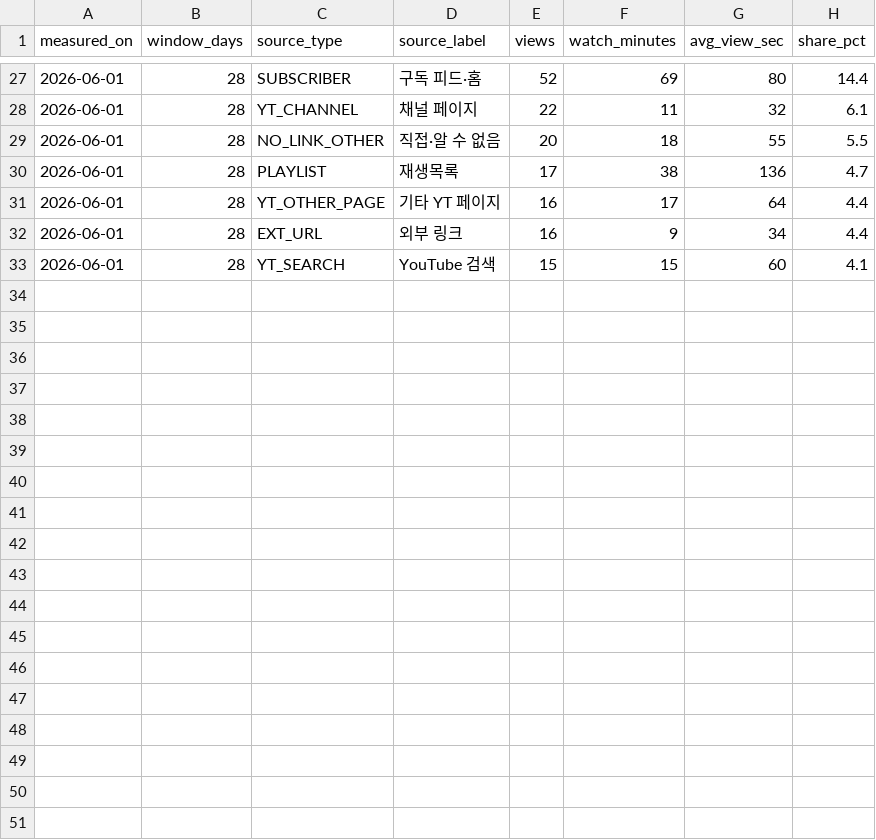
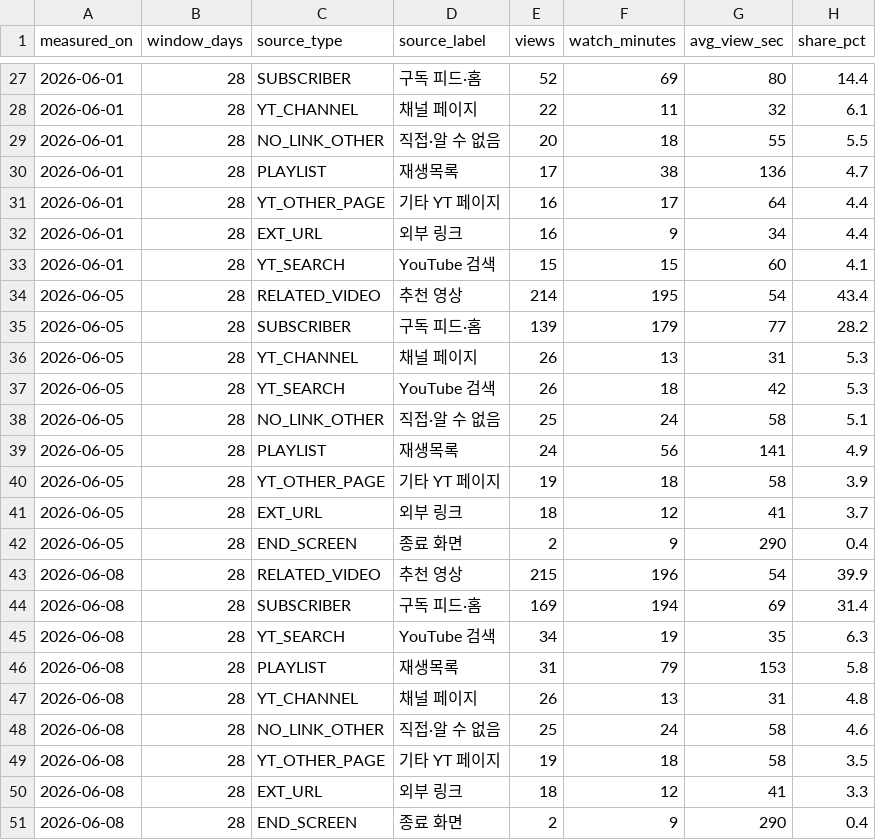
Before and after one commit to Cottons-Blue-leap/ProjectMuse, a CSV file: Analytics/traffic.csv, drawn as a sheet; only a part is shown, gaps mark what is left out.

```diff
--- a/Analytics/traffic.csv
+++ b/Analytics/traffic.csv
@@ -33 +33,19 @@ measured_on,window_days,source_type,source_label,views,watch_minutes,avg_view_se
 2026-06-01,28,YT_SEARCH,YouTube 검색,15,15,60,4.1
+2026-06-05,28,RELATED_VIDEO,추천 영상,214,195,54,43.4
+2026-06-05,28,SUBSCRIBER,구독 피드·홈,139,179,77,28.2
+2026-06-05,28,YT_CHANNEL,채널 페이지,26,13,31,5.3
+2026-06-05,28,YT_SEARCH,YouTube 검색,26,18,42,5.3
+2026-06-05,28,NO_LINK_OTHER,직접·알 수 없음,25,24,58,5.1
+2026-06-05,28,PLAYLIST,재생목록,24,56,141,4.9
+2026-06-05,28,YT_OTHER_PAGE,기타 YT 페이지,19,18,58,3.9
+2026-06-05,28,EXT_URL,외부 링크,18,12,41,3.7
+2026-06-05,28,END_SCREEN,종료 화면,2,9,290,0.4
+2026-06-08,28,RELATED_VIDEO,추천 영상,215,196,54,39.9
+2026-06-08,28,SUBSCRIBER,구독 피드·홈,169,194,69,31.4
+2026-06-08,28,YT_SEARCH,YouTube 검색,34,19,35,6.3
+2026-06-08,28,PLAYLIST,재생목록,31,79,153,5.8
+2026-06-08,28,YT_CHANNEL,채널 페이지,26,13,31,4.8
+2026-06-08,28,NO_LINK_OTHER,직접·알 수 없음,25,24,58,4.6
+2026-06-08,28,YT_OTHER_PAGE,기타 YT 페이지,19,18,58,3.5
+2026-06-08,28,EXT_URL,외부 링크,18,12,41,3.3
+2026-06-08,28,END_SCREEN,종료 화면,2,9,290,0.4
```
Also changed, not shown: Analytics/geo.csv, Analytics/search.csv, 3 other files.
